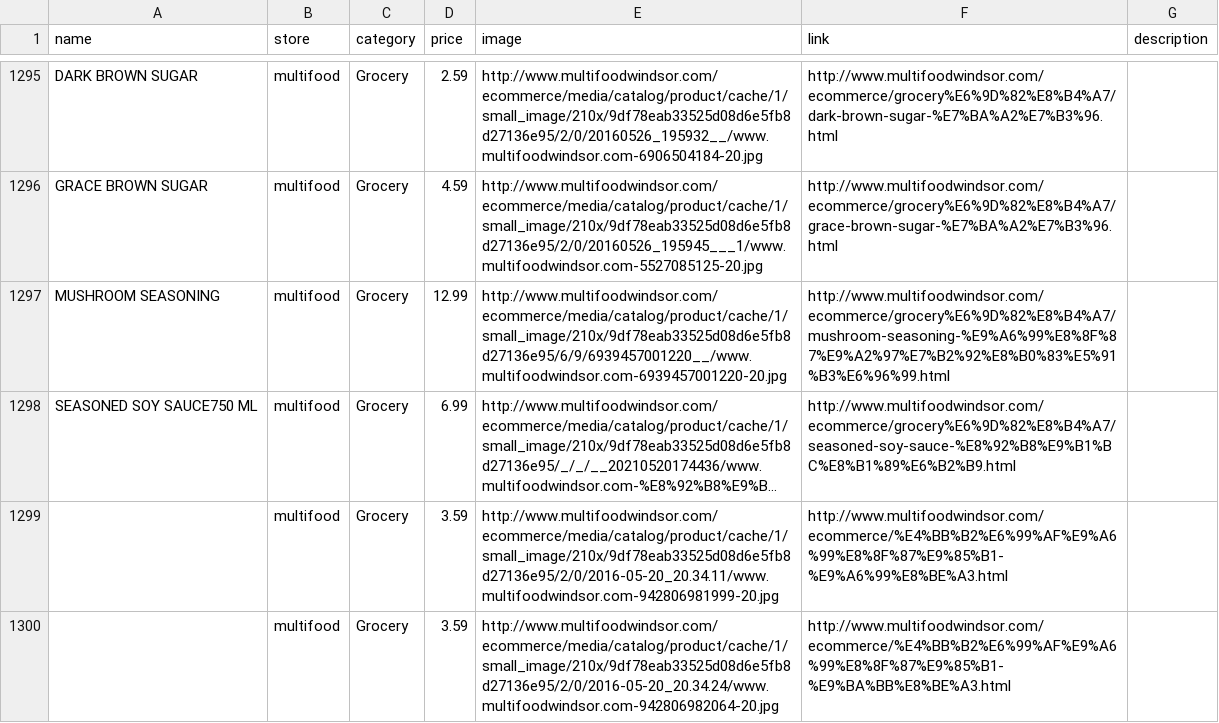
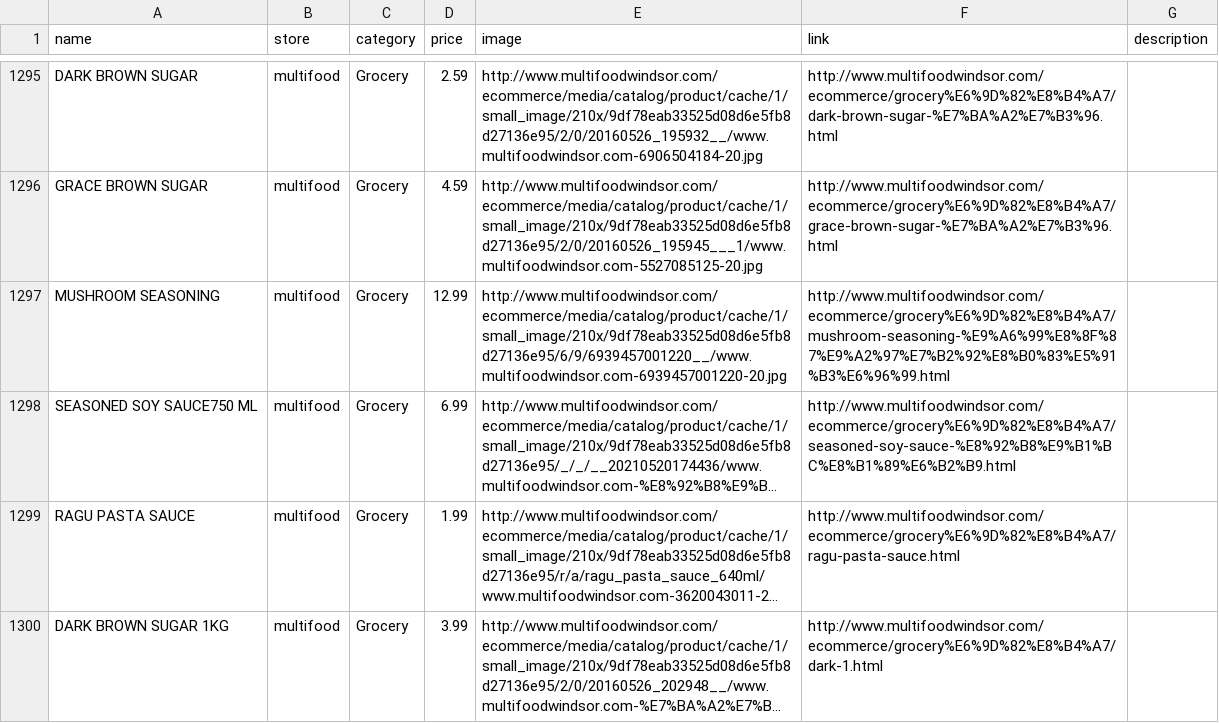
Before and after one commit to tonidevvn/applied-computing-concepts, a CSV file: backend/src/main/resources/data/multifood.csv, drawn as a sheet; only a part is shown, gaps mark what is left out; the shorter side is filled out with more unchanged rows; long unchanged cells end in …; the diff covers the shown part only; the diff names each change by its address in the sheet, - before the commit and + after, or states it on an @@ line.

Commit message:
fix: multifood csv

```diff
--- a/backend/src/main/resources/data/multifood.csv
+++ b/backend/src/main/resources/data/multifood.csv
-row 1299:  | multifood | Grocery | 3.59 | http://www.multifoodwindsor.com/ecommerce/media/catalog/product/cache/1/small_image/210x/9df78eab33525d08d6e5fb8d27136e95/2/0/2016-05-20_20.34.11/www.multifoodwindsor.com-942806981999-20.jpg | http://www.multifoodwindsor.com/ecommerce/%E4%BB%B2%E6%99%AF%E9%A6%99%E8%8F%87%E9%85%B1-%E9%A6%99%E8%BE%A3.html
-row 1300:  | multifood | Grocery | 3.59 | http://www.multifoodwindsor.com/ecommerce/media/catalog/product/cache/1/small_image/210x/9df78eab33525d08d6e5fb8d27136e95/2/0/2016-05-20_20.34.24/www.multifoodwindsor.com-942806982064-20.jpg | http://www.multifoodwindsor.com/ecommerce/%E4%BB%B2%E6%99%AF%E9%A6%99%E8%8F%87%E9%85%B1-%E9%BA%BB%E8%BE%A3.html
```
Also changed, not shown: 9 removed rows elsewhere in this file.
